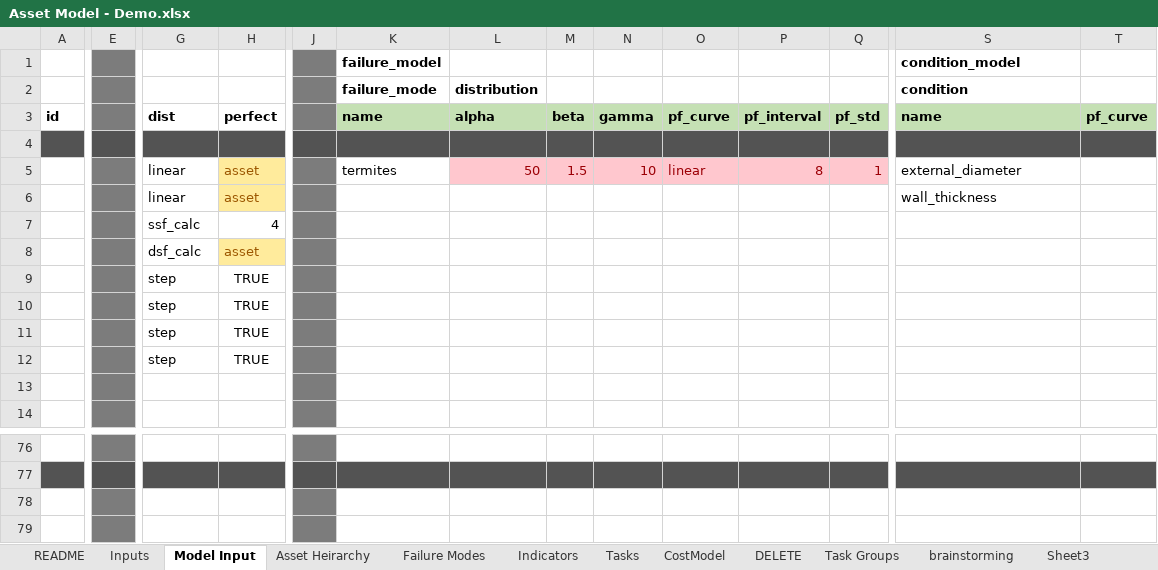
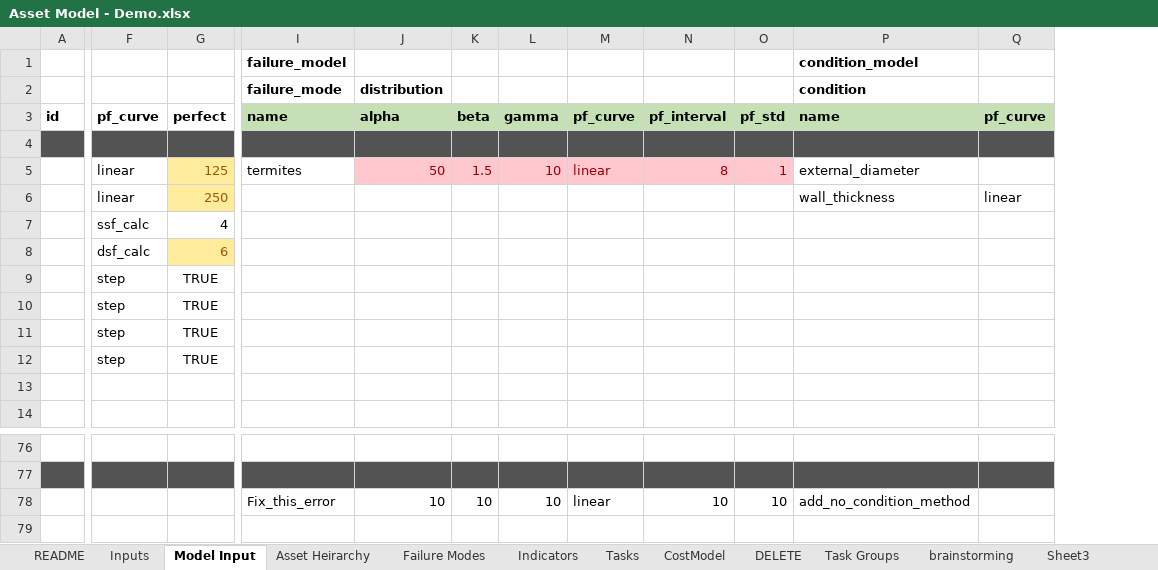
Before and after one commit to gavintreseder/pof, an Excel workbook: data/inputs/Asset Model - Demo.xlsx, sheet Model Input, drawn as a sheet; only a part is shown, gaps mark what is left out; values as stored, in another font and other column widths than the file's, no borders; conditional formats not drawn; 1 other sheet too large or unreadable and not compared; removed rows and columns are numbered as before the commit, all else as after; the diff covers the shown part only; the diff names each change by its address in the sheet, - before the commit and + after, or states it on an @@ line.

```diff
--- a/data/inputs/Asset Model - Demo.xlsx (sheet Model Input)
+++ b/data/inputs/Asset Model - Demo.xlsx (sheet Model Input)
-column E, empty
-column J, empty
-F3: dist
+F3: pf_curve
-G5: asset
+G5: 125
-G6: asset
+G6: 250
-Q6: (empty)
+Q6: linear
-G8: asset
+G8: 6
-I78: (empty)
+I78: Fix_this_error
-J78: (empty)
+J78: 10
-K78: (empty)
+K78: 10
-L78: (empty)
+L78: 10
-M78: (empty)
+M78: linear
-N78: (empty)
+N78: 10
-O78: (empty)
+O78: 10
-P78: (empty)
+P78: add_no_condition_method
```
Also changed, not shown: 6 removed columns elsewhere in this sheet, 10 other files.
